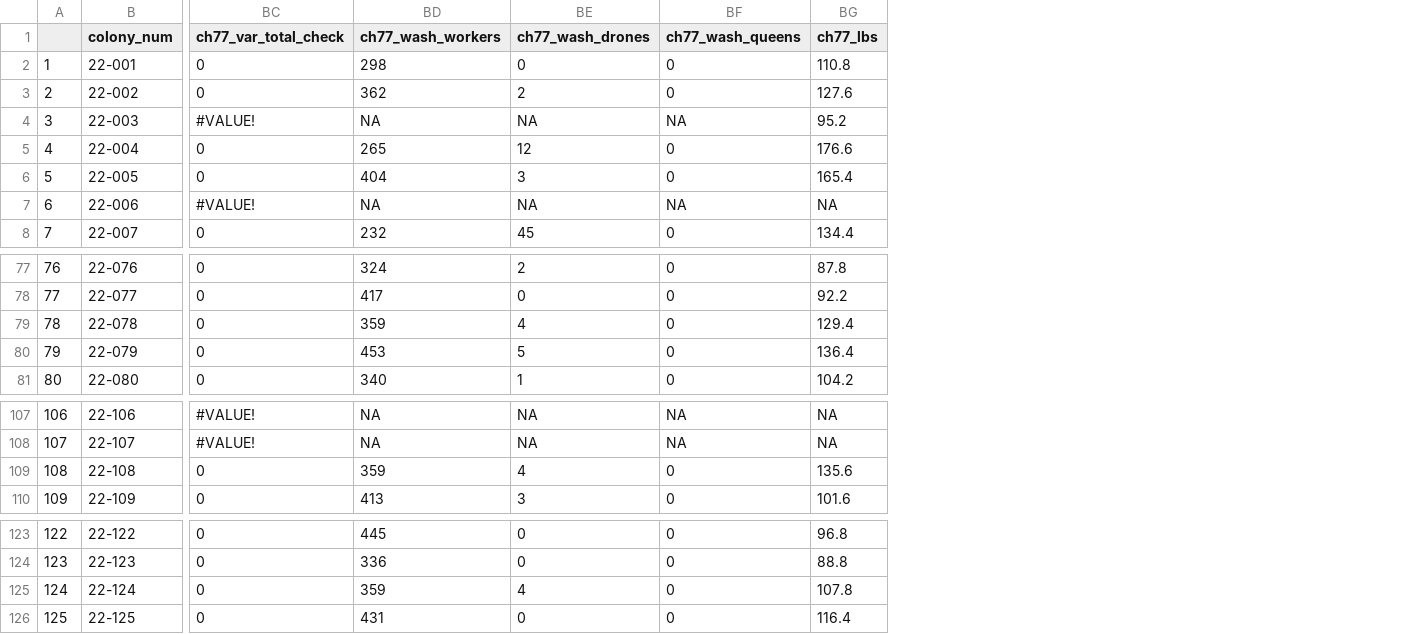
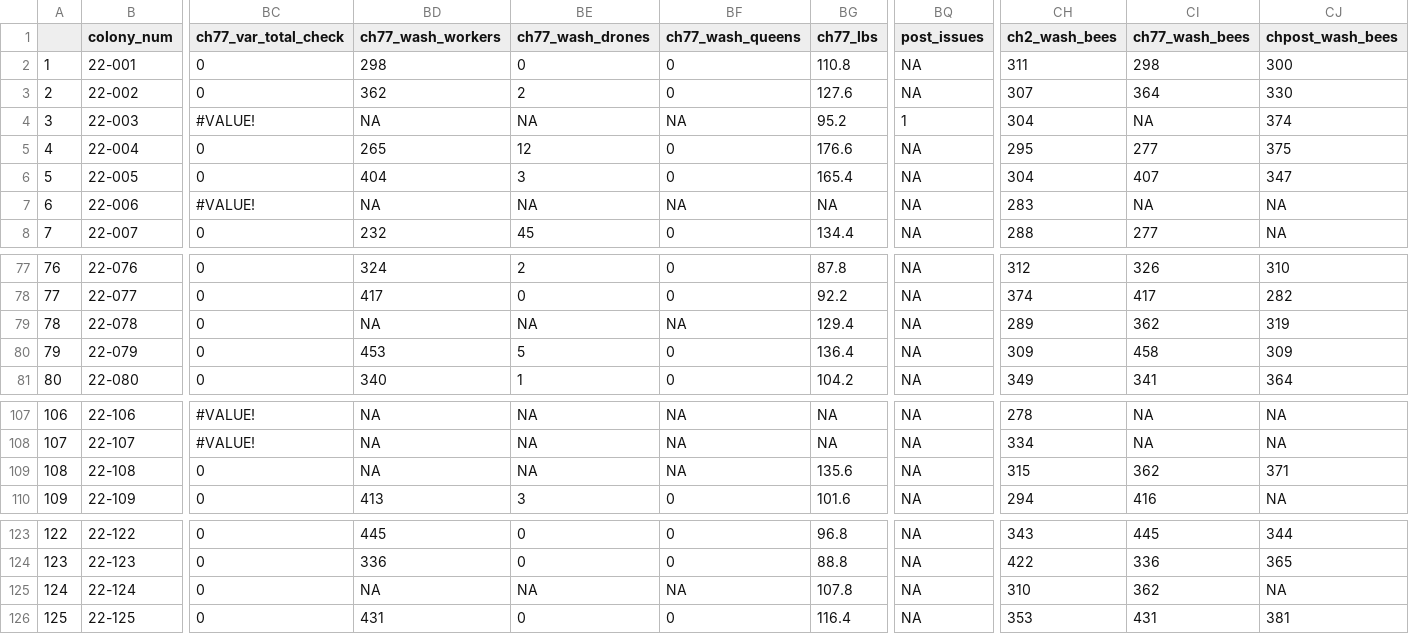
Before and after one commit to DanAurell/2022_SpringSplits_VarroaMGMT, a CSV file: 2_Analysis/data_prepared/an_dat.csv, drawn as a sheet; only a part is shown, gaps mark what is left out; the diff names each change by its address in the sheet, - before the commit and + after, or states it on an @@ line.

Commit message:
Data preparation to exclude colonies with queen issues or EFB at honey harvest

```diff
--- a/2_Analysis/data_prepared/an_dat.csv
+++ b/2_Analysis/data_prepared/an_dat.csv
+column BQ (post_issues), rows 2-8: NA | NA | 1 | NA | NA | NA | NA; rows 77-81: all NA; rows 107-110: all NA; rows 123-126: all NA
+column CH (ch2_wash_bees), rows 2-8: 311 | 307 | 304 | 295 | 304 | 283 | 288; rows 77-81: 312 | 374 | 289 | 309 | 349; rows 107-110: 278 | 334 | 315 | 294; rows 123-126: 343 | 422 | 310 | 353
+column CI (ch77_wash_bees), rows 2-8: 298 | 364 | NA | 277 | 407 | NA | 277; rows 77-81: 326 | 417 | 362 | 458 | 341; rows 107-110: NA | NA | 362 | 416; rows 123-126: 445 | 336 | 362 | 431
+column CJ (chpost_wash_bees), rows 2-8: 300 | 330 | 374 | 375 | 347 | NA | NA; rows 77-81: 310 | 282 | 319 | 309 | 364; rows 107-110: NA | NA | 371 | NA; rows 123-126: 344 | 365 | NA | 381
-BD79 (ch77_wash_workers): 359
+BD79 (ch77_wash_workers): NA
-BE79 (ch77_wash_drones): 4
+BE79 (ch77_wash_drones): NA
-BF79 (ch77_wash_queens): 0
+BF79 (ch77_wash_queens): NA
-BD109 (ch77_wash_workers): 359
+BD109 (ch77_wash_workers): NA
-BE109 (ch77_wash_drones): 4
+BE109 (ch77_wash_drones): NA
-BF109 (ch77_wash_queens): 0
+BF109 (ch77_wash_queens): NA
-BD125 (ch77_wash_workers): 359
+BD125 (ch77_wash_workers): NA
-BE125 (ch77_wash_drones): 4
+BE125 (ch77_wash_drones): NA
-BF125 (ch77_wash_queens): 0
+BF125 (ch77_wash_queens): NA
```
Also changed, not shown: 1 other file.
